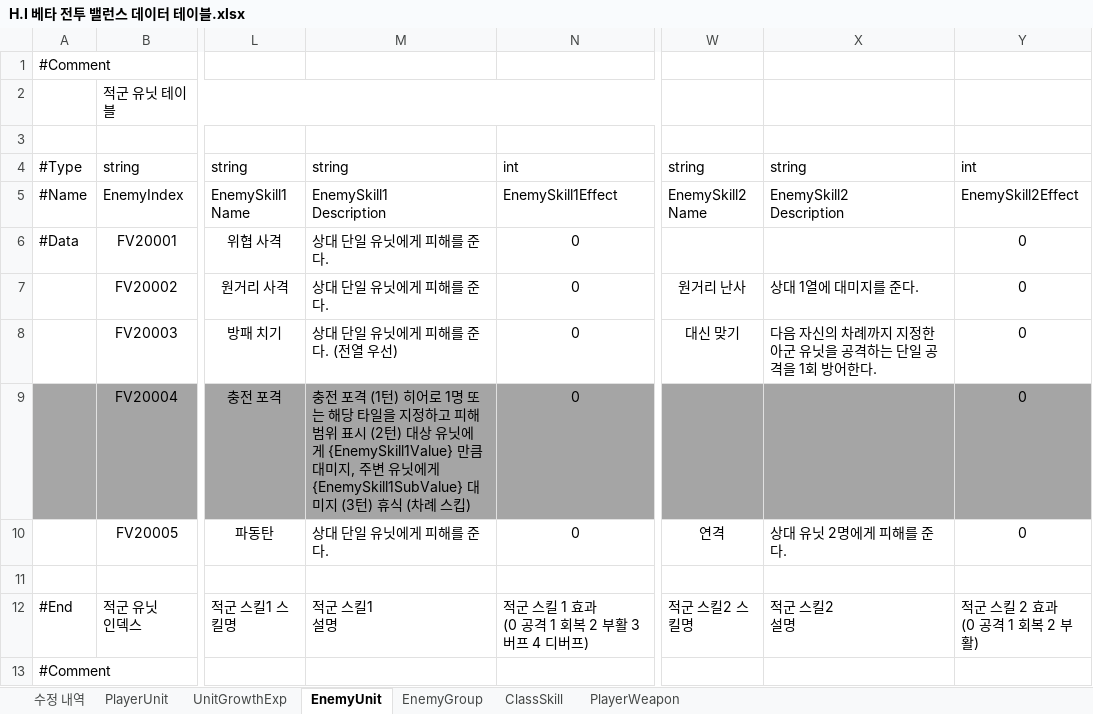
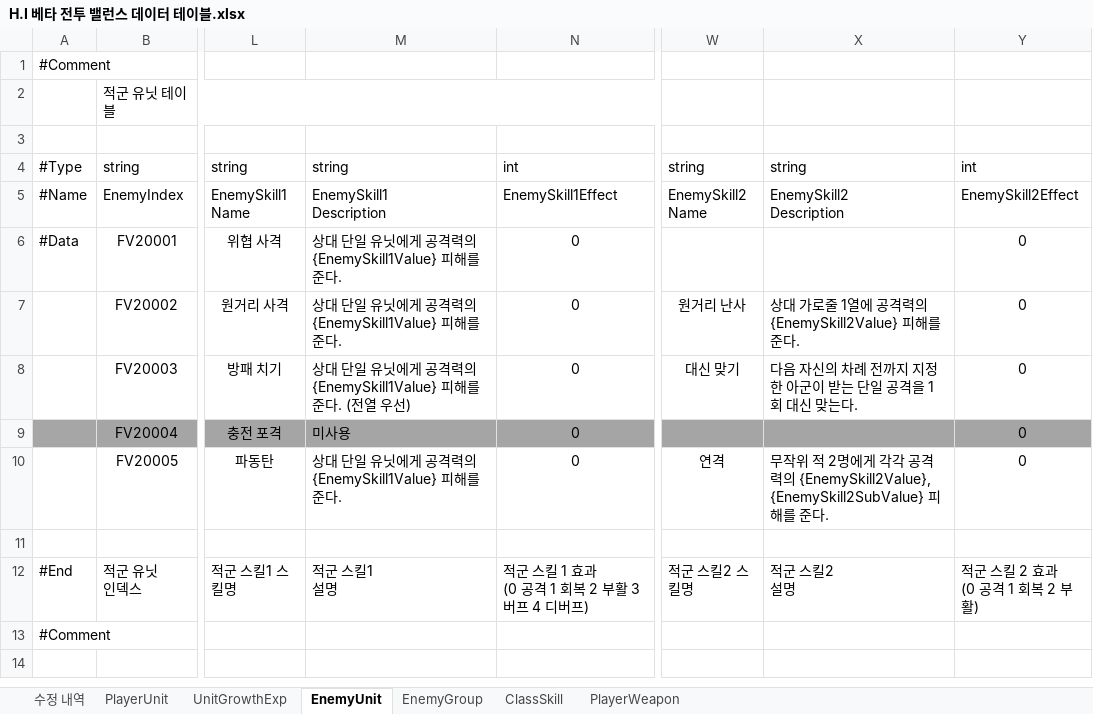
Before and after one commit to TeamNorthernSky/HeroInfluence, an Excel workbook: Assets/_ProtoType_Merge/ASB/Data/Excel/H.I 베타 전투 밸런스 데이터 테이블.xlsx, sheet EnemyUnit, drawn as a sheet; only a part is shown, gaps mark what is left out; values as stored, in another font and other column widths than the file's, no borders; the diff names each change by its address in the sheet, - before the commit and + after, or states it on an @@ line.

```diff
--- a/Assets/_ProtoType_Merge/ASB/Data/Excel/H.I 베타 전투 밸런스 데이터 테이블.xlsx (sheet EnemyUnit)
+++ b/Assets/_ProtoType_Merge/ASB/Data/Excel/H.I 베타 전투 밸런스 데이터 테이블.xlsx (sheet EnemyUnit)
-M6:M7: 상대 단일 유닛에게 피해를 준다.
+M6:M7: 상대 단일 유닛에게 공격력의 {EnemySkill1Value} 피해를 준다.
-X7: 상대 1열에 대미지를 준다.
+X7: 상대 가로줄 1열에 공격력의 {EnemySkill2Value} 피해를 준다.
-M8: 상대 단일 유닛에게 피해를 준다. (전열 우선)
+M8: 상대 단일 유닛에게 공격력의 {EnemySkill1Value} 피해를 준다. (전열 우선)
-X8: 다음 자신의 차례까지 지정한 아군 유닛을 공격하는 단일 공격을 1회 방어한다.
+X8: 다음 자신의 차례 전까지 지정한 아군이 받는 단일 공격을 1회 대신 맞는다.
-M9: 충전 포격 (1턴) 히어로 1명 또는 해당 타일을 지정하고 피해 범위 표시 (2턴) 대상 유닛에게 {EnemySkill1Value} 만큼 대미지, 주변 유닛에게 {EnemySkill1SubValue} 대미지 (3턴) 휴식 (차례 스킵)
+M9: 미사용
-M10: 상대 단일 유닛에게 피해를 준다.
+M10: 상대 단일 유닛에게 공격력의 {EnemySkill1Value} 피해를 준다.
-X10: 상대 유닛 2명에게 피해를 준다.
+X10: 무작위 적 2명에게 각각 공격력의 {EnemySkill2Value}, {EnemySkill2SubValue} 피해를 준다.
```
Also changed, not shown: sheet ClassSkill, sheet PlayerWeapon, 5 other files.
